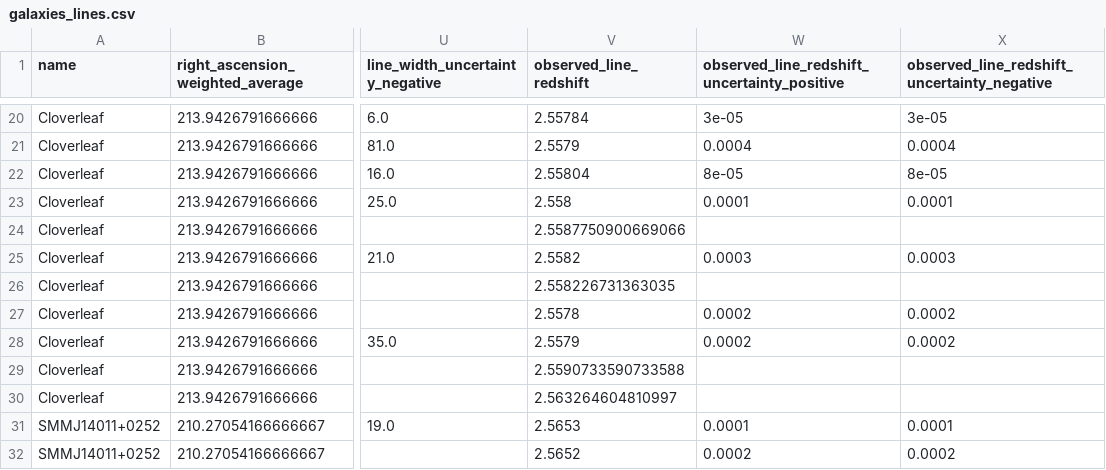
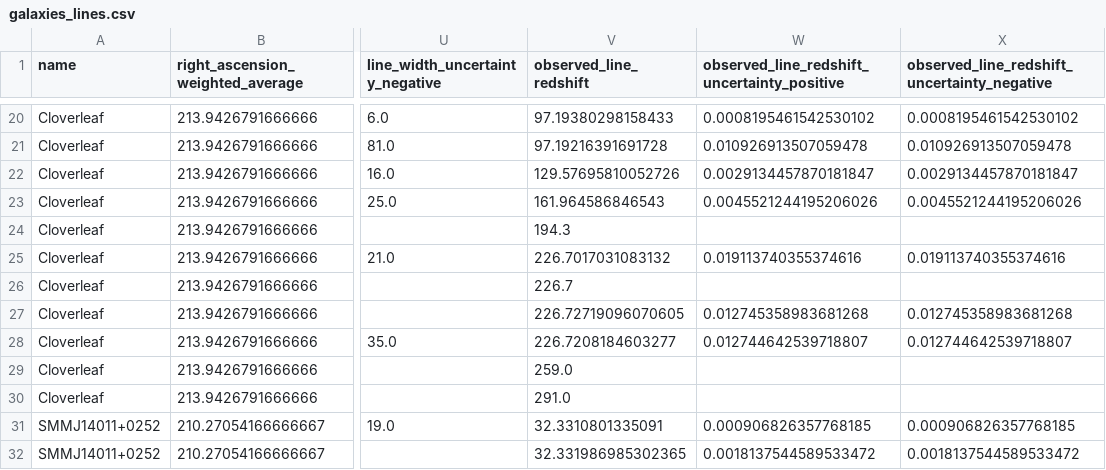
Before and after one commit to UladzimirTreihis/spectral_line_detection_database, a CSV file: protected/galaxies_lines.csv, drawn as a sheet; only a part is shown, gaps mark what is left out; the diff covers the shown part only; the diff names each change by its address in the sheet, - before the commit and + after, or states it on an @@ line.

```diff
--- a/protected/galaxies_lines.csv
+++ b/protected/galaxies_lines.csv
-V20 (observed_line_redshift): 2.55784
+V20 (observed_line_redshift): 97.19380298158433
-W20: 3e-05
+W20: 0.0008195461542530102
-X20: 3e-05
+X20: 0.0008195461542530102
-V21 (observed_line_redshift): 2.5579
+V21 (observed_line_redshift): 97.19216391691728
-W21: 0.0004
+W21: 0.010926913507059478
-X21: 0.0004
+X21: 0.010926913507059478
-V22 (observed_line_redshift): 2.55804
+V22 (observed_line_redshift): 129.57695810052726
-W22: 8e-05
+W22: 0.0029134457870181847
-X22: 8e-05
+X22: 0.0029134457870181847
-V23 (observed_line_redshift): 2.558
+V23 (observed_line_redshift): 161.964586846543
-W23: 0.0001
+W23: 0.0045521244195206026
-X23: 0.0001
+X23: 0.0045521244195206026
-V24 (observed_line_redshift): 2.5587750900669066
+V24 (observed_line_redshift): 194.3
-V25 (observed_line_redshift): 2.5582
+V25 (observed_line_redshift): 226.7017031083132
-W25: 0.0003
+W25: 0.019113740355374616
-X25: 0.0003
+X25: 0.019113740355374616
-V26 (observed_line_redshift): 2.558226731363035
+V26 (observed_line_redshift): 226.7
-V27 (observed_line_redshift): 2.5578
+V27 (observed_line_redshift): 226.72719096070605
-W27: 0.0002
+W27: 0.012745358983681268
-X27: 0.0002
+X27: 0.012745358983681268
-V28 (observed_line_redshift): 2.5579
+V28 (observed_line_redshift): 226.7208184603277
-W28: 0.0002
+W28: 0.012744642539718807
-X28: 0.0002
+X28: 0.012744642539718807
-V29 (observed_line_redshift): 2.5590733590733588
+V29 (observed_line_redshift): 259.0
-V30 (observed_line_redshift): 2.563264604810997
+V30 (observed_line_redshift): 291.0
-V31 (observed_line_redshift): 2.5653
+V31 (observed_line_redshift): 32.3310801335091
-W31: 0.0001
+W31: 0.000906826357768185
-X31: 0.0001
+X31: 0.000906826357768185
-V32 (observed_line_redshift): 2.5652
+V32 (observed_line_redshift): 32.331986985302365
-W32: 0.0002
+W32: 0.0018137544589533472
-X32: 0.0002
+X32: 0.0018137544589533472
```
Also changed, not shown: 60 edited cells elsewhere in this file, 1 other file.
